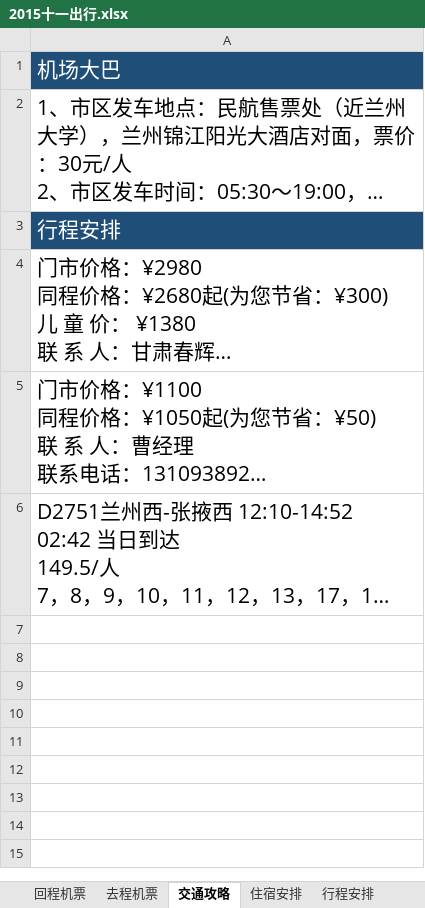
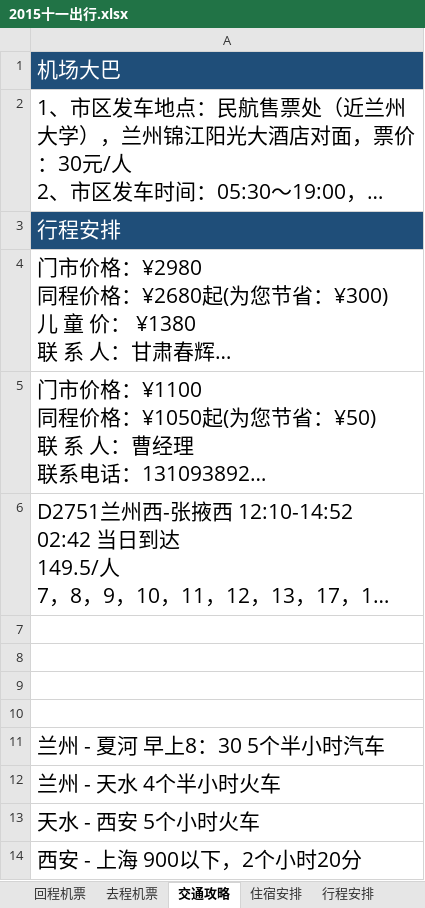
Before and after one commit to alwee021/local, an Excel workbook: 2015十一出行.xlsx, sheet 交通攻略, drawn as a sheet; long unchanged cells end in …; values as stored, in another font and other column widths than the file's, no borders; the diff names each change by its address in the sheet, - before the commit and + after, or states it on an @@ line.

```diff
--- a/2015十一出行.xlsx (sheet 交通攻略)
+++ b/2015十一出行.xlsx (sheet 交通攻略)
+row 7: (empty)
+row 8: (empty)
+row 9: (empty)
+row 10: (empty)
+row 11: 兰州 - 夏河 早上8：30 5个半小时汽车
+row 12: 兰州 - 天水 4个半小时火车
+row 13: 天水 - 西安 5个小时火车
+row 14: 西安 - 上海 900以下，2个小时20分
```
Also changed, not shown: sheet 行程安排, 5 other files.
